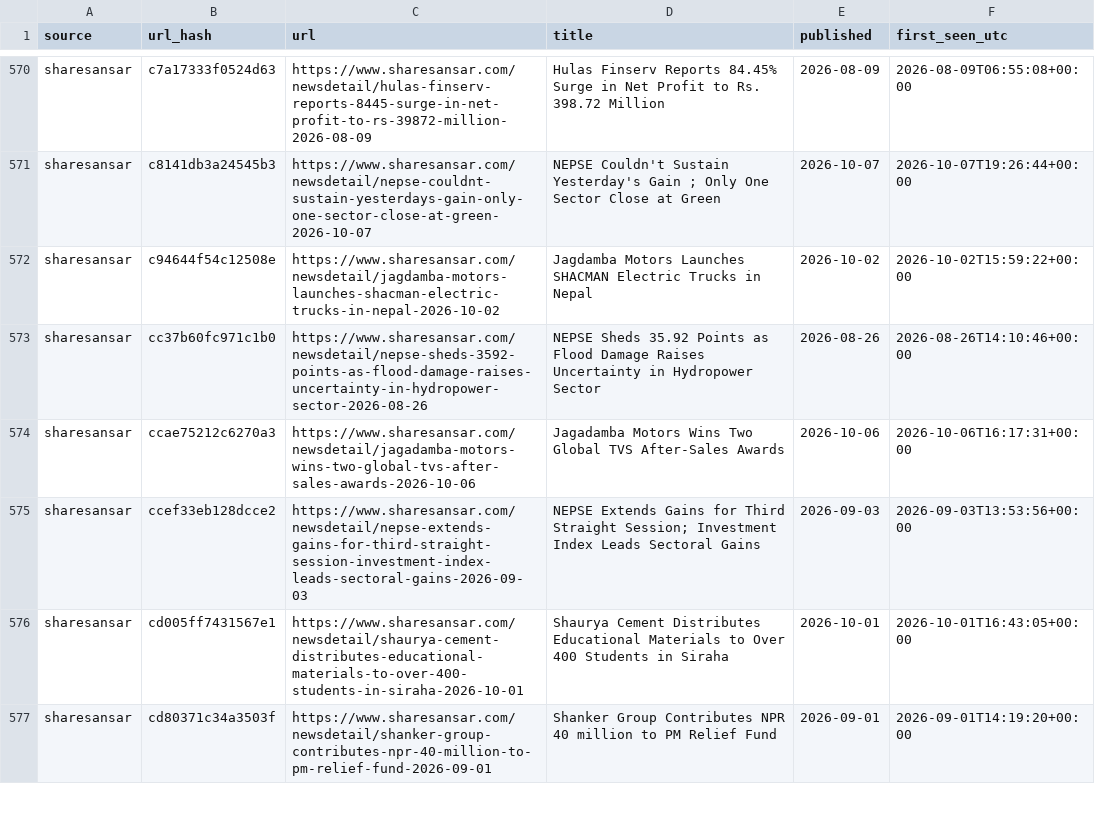
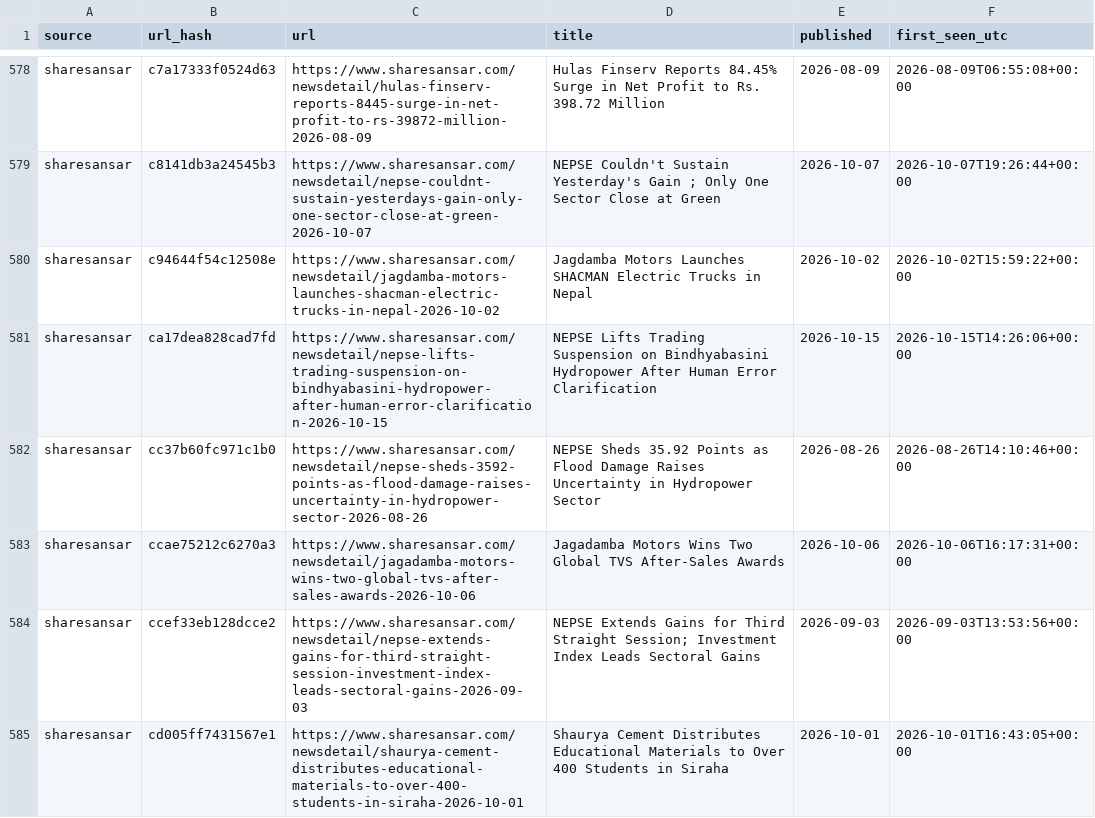
Before and after one commit to Aabaran7/nepse-forecast, a CSV file: data-mirror/news/headlines.csv, drawn as a sheet; only a part is shown, gaps mark what is left out; the shorter side is filled out with more unchanged rows; the diff covers the shown part only.

Commit message:
data: 2026-10-15 archive + predictions

```diff
--- a/data-mirror/news/headlines.csv
+++ b/data-mirror/news/headlines.csv
@@ -572,2 +580,3 @@ sharesansar,c8141db3a24545b3,https://www.sharesansar.com/newsdetail/nepse-couldn
 sharesansar,c94644f54c12508e,https://www.sharesansar.com/newsdetail/jagdamba-motors-launches-shacman-electric-trucks-in-nepal-2026-10-02,Jagdamba Motors Launches SHACMAN Electric Trucks in Nepal,2026-10-02,2026-10-02T15:59:22+00:00
+sharesansar,ca17dea828cad7fd,https://www.sharesansar.com/newsdetail/nepse-lifts-trading-suspension-on-bindhyabasini-hydropower-after-human-error-clarification-2026-10-15,NEPSE Lifts Trading Suspension on Bindhyabasini Hydropower After Human Error Clarification,2026-10-15,2026-10-15T14:26:06+00:00
 sharesansar,cc37b60fc971c1b0,https://www.sharesansar.com/newsdetail/nepse-sheds-3592-points-as-flood-damage-raises-uncertainty-in-hydropower-sector-2026-08-26,NEPSE Sheds 35.92 Points as Flood Damage Raises Uncertainty in Hydropower Sector,2026-08-26,2026-08-26T14:10:46+00:00
```
Also changed, not shown: 12 added rows elsewhere in this file, data-mirror/archive/_manifest.csv, data-mirror/archive/indices.csv, 7 other files.
